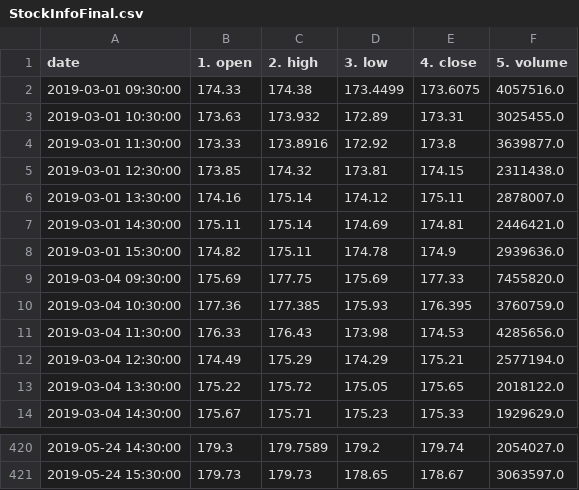
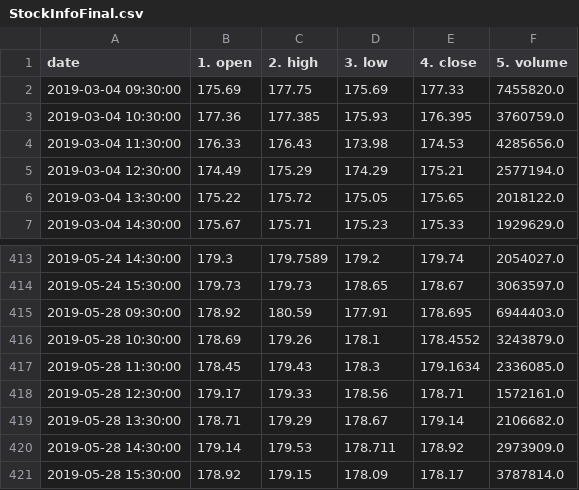
Before and after one commit to GaryZlobinskiy/Blazos, a CSV file: src/StockInfoFinal.csv, drawn as a sheet; only a part is shown, gaps mark what is left out.

```diff
--- a/src/StockInfoFinal.csv
+++ b/src/StockInfoFinal.csv
@@ -1,9 +1,2 @@
 date,1. open,2. high,3. low,4. close,5. volume
-2019-03-01 09:30:00,174.33,174.38,173.4499,173.6075,4057516.0
-2019-03-01 10:30:00,173.63,173.932,172.89,173.31,3025455.0
-2019-03-01 11:30:00,173.33,173.8916,172.92,173.8,3639877.0
-2019-03-01 12:30:00,173.85,174.32,173.81,174.15,2311438.0
-2019-03-01 13:30:00,174.16,175.14,174.12,175.11,2878007.0
-2019-03-01 14:30:00,175.11,175.14,174.69,174.81,2446421.0
-2019-03-01 15:30:00,174.82,175.11,174.78,174.9,2939636.0
 2019-03-04 09:30:00,175.69,177.75,175.69,177.33,7455820.0
@@ -421 +414,8 @@ date,1. open,2. high,3. low,4. close,5. volume
 2019-05-24 15:30:00,179.73,179.73,178.65,178.67,3063597.0
+2019-05-28 09:30:00,178.92,180.59,177.91,178.695,6944403.0
+2019-05-28 10:30:00,178.69,179.26,178.1,178.4552,3243879.0
+2019-05-28 11:30:00,178.45,179.43,178.3,179.1634,2336085.0
+2019-05-28 12:30:00,179.17,179.33,178.56,178.71,1572161.0
+2019-05-28 13:30:00,178.71,179.29,178.67,179.14,2106682.0
+2019-05-28 14:30:00,179.14,179.53,178.711,178.92,2973909.0
+2019-05-28 15:30:00,178.92,179.15,178.09,178.17,3787814.0
```
Also changed, not shown: 4 other files.
